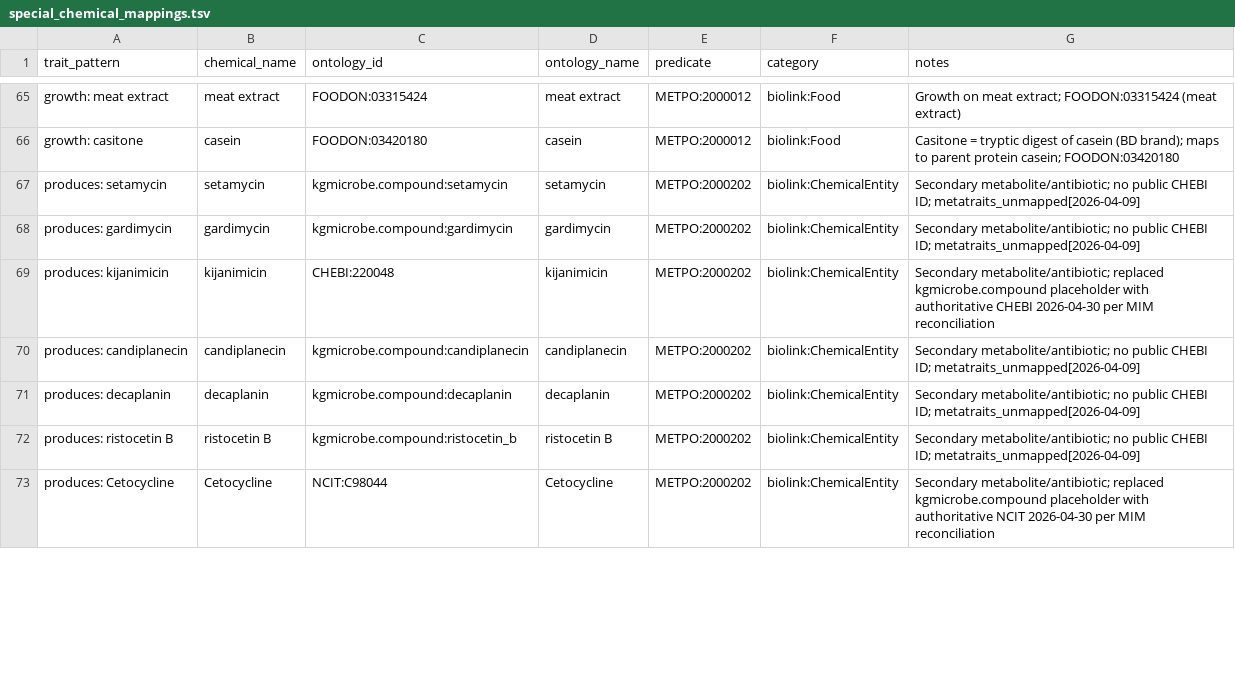
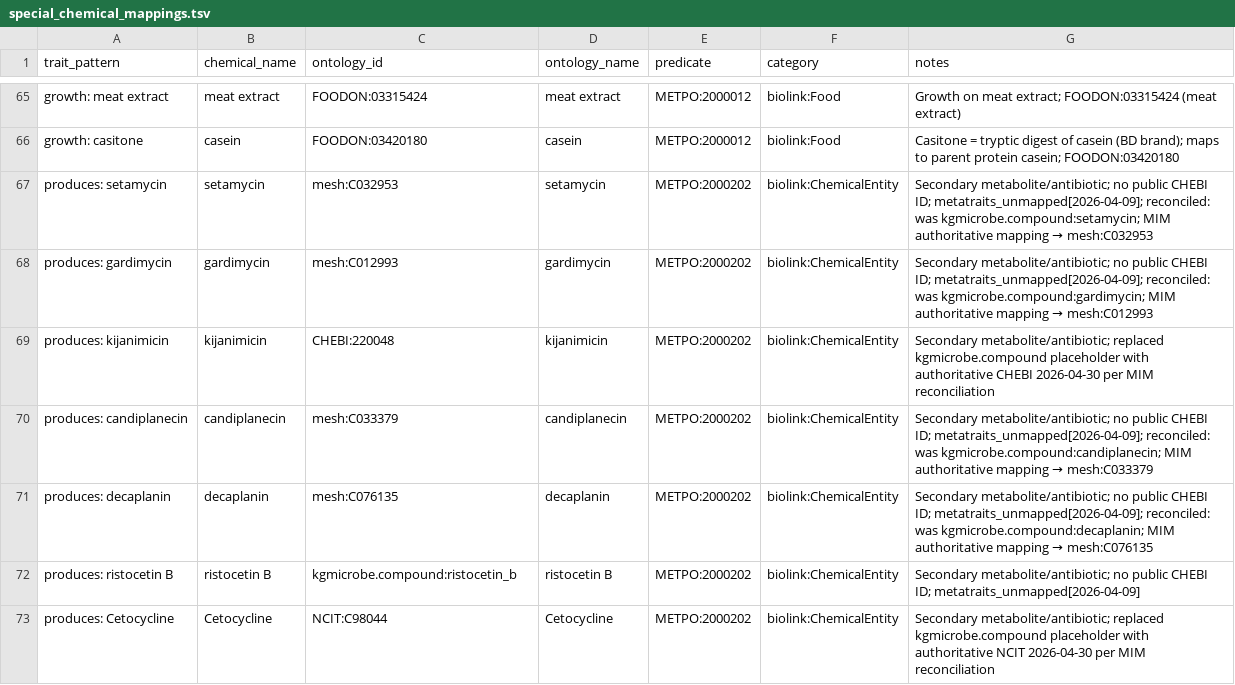
Before and after one commit to Knowledge-Graph-Hub/kg-microbe, a TSV file: kg_microbe/transform_utils/metatraits/mappings/special_chemical_mappings.tsv, drawn as a sheet; only a part is shown, gaps mark what is left out; the diff covers the shown part only.

```diff
--- a/kg_microbe/transform_utils/metatraits/mappings/special_chemical_mappings.tsv
+++ b/kg_microbe/transform_utils/metatraits/mappings/special_chemical_mappings.tsv
@@ -66,7 +66,7 @@ growth: meat extract	meat extract	FOODON:03315424	meat extract	METPO:2000012	bio
 growth: casitone	casein	FOODON:03420180	casein	METPO:2000012	biolink:Food	Casitone = tryptic digest of casein (BD brand); maps to parent protein casein; FOODON:03420180
-produces: setamycin	setamycin	kgmicrobe.compound:setamycin	setamycin	METPO:2000202	biolink:ChemicalEntity	Secondary metabolite/antibiotic; no public CHEBI ID; metatraits_unmapped[2026-04-09]
-produces: gardimycin	gardimycin	kgmicrobe.compound:gardimycin	gardimycin	METPO:2000202	biolink:ChemicalEntity	Secondary metabolite/antibiotic; no public CHEBI ID; metatraits_unmapped[2026-04-09]
+produces: setamycin	setamycin	mesh:C032953	setamycin	METPO:2000202	biolink:ChemicalEntity	Secondary metabolite/antibiotic; no public CHEBI ID; metatraits_unmapped[2026-04-09]; reconciled: was kgmicrobe.compound:setamycin; MIM authoritative mapping → mesh:C032953
+produces: gardimycin	gardimycin	mesh:C012993	gardimycin	METPO:2000202	biolink:ChemicalEntity	Secondary metabolite/antibiotic; no public CHEBI ID; metatraits_unmapped[2026-04-09]; reconciled: was kgmicrobe.compound:gardimycin; MIM authoritative mapping → mesh:C012993
 produces: kijanimicin	kijanimicin	CHEBI:220048	kijanimicin	METPO:2000202	biolink:ChemicalEntity	Secondary metabolite/antibiotic; replaced kgmicrobe.compound placeholder with authoritative CHEBI 2026-04-30 per MIM reconciliation
-produces: candiplanecin	candiplanecin	kgmicrobe.compound:candiplanecin	candiplanecin	METPO:2000202	biolink:ChemicalEntity	Secondary metabolite/antibiotic; no public CHEBI ID; metatraits_unmapped[2026-04-09]
-produces: decaplanin	decaplanin	kgmicrobe.compound:decaplanin	decaplanin	METPO:2000202	biolink:ChemicalEntity	Secondary metabolite/antibiotic; no public CHEBI ID; metatraits_unmapped[2026-04-09]
+produces: candiplanecin	candiplanecin	mesh:C033379	candiplanecin	METPO:2000202	biolink:ChemicalEntity	Secondary metabolite/antibiotic; no public CHEBI ID; metatraits_unmapped[2026-04-09]; reconciled: was kgmicrobe.compound:candiplanecin; MIM authoritative mapping → mesh:C033379
+produces: decaplanin	decaplanin	mesh:C076135	decaplanin	METPO:2000202	biolink:ChemicalEntity	Secondary metabolite/antibiotic; no public CHEBI ID; metatraits_unmapped[2026-04-09]; reconciled: was kgmicrobe.compound:decaplanin; MIM authoritative mapping → mesh:C076135
 produces: ristocetin B	ristocetin B	kgmicrobe.compound:ristocetin_b	ristocetin B	METPO:2000202	biolink:ChemicalEntity	Secondary metabolite/antibiotic; no public CHEBI ID; metatraits_unmapped[2026-04-09]
```
Also changed, not shown: 73 edited cells elsewhere in this file, mappings/ingredient_mappings.sssom.tsv, 2 other files.
